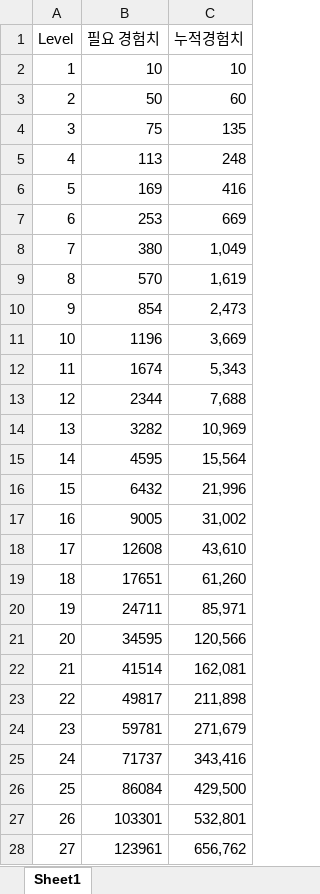
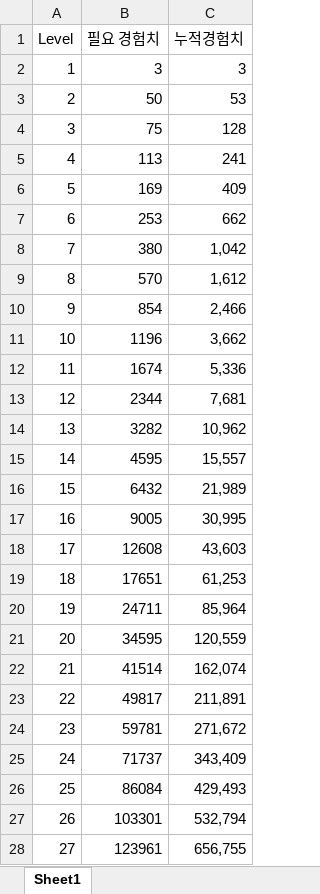
Before and after one commit to qirtudgus/NoteGame, an Excel workbook: mysql_table/ExpTable.xlsx, sheet Sheet1, drawn as a sheet; only a part is shown; values as stored, in another font and other column widths than the file's, no borders; the diff covers the shown part only; the diff names each change by its address in the sheet, - before the commit and + after, or states it on an @@ line.

Commit message:
1렙에 던전클리어시 무조건 렙업하도록 필요경험치량 감소

```diff
--- a/mysql_table/ExpTable.xlsx (sheet Sheet1)
+++ b/mysql_table/ExpTable.xlsx (sheet Sheet1)
-B2 (필요 경험치): 10
+B2 (필요 경험치): 3
-C2 (누적경험치): 10
+C2 (누적경험치): 3
-C3 (누적경험치): 60
+C3 (누적경험치): 53
-C4 (누적경험치): 135
+C4 (누적경험치): 128
-C5 (누적경험치): 248
+C5 (누적경험치): 241
-C6 (누적경험치): 416
+C6 (누적경험치): 409
-C7 (누적경험치): 669
+C7 (누적경험치): 662
-C8 (누적경험치): 1,049
+C8 (누적경험치): 1,042
-C9 (누적경험치): 1,619
+C9 (누적경험치): 1,612
-C10 (누적경험치): 2,473
+C10 (누적경험치): 2,466
-C11 (누적경험치): 3,669
+C11 (누적경험치): 3,662
-C12 (누적경험치): 5,343
+C12 (누적경험치): 5,336
-C13 (누적경험치): 7,688
+C13 (누적경험치): 7,681
-C14 (누적경험치): 10,969
+C14 (누적경험치): 10,962
-C15 (누적경험치): 15,564
+C15 (누적경험치): 15,557
-C16 (누적경험치): 21,996
+C16 (누적경험치): 21,989
-C17 (누적경험치): 31,002
+C17 (누적경험치): 30,995
-C18 (누적경험치): 43,610
+C18 (누적경험치): 43,603
-C19 (누적경험치): 61,260
+C19 (누적경험치): 61,253
-C20 (누적경험치): 85,971
+C20 (누적경험치): 85,964
-C21 (누적경험치): 120,566
+C21 (누적경험치): 120,559
-C22 (누적경험치): 162,081
+C22 (누적경험치): 162,074
-C23 (누적경험치): 211,898
+C23 (누적경험치): 211,891
-C24 (누적경험치): 271,679
+C24 (누적경험치): 271,672
-C25 (누적경험치): 343,416
+C25 (누적경험치): 343,409
-C26 (누적경험치): 429,500
+C26 (누적경험치): 429,493
-C27 (누적경험치): 532,801
+C27 (누적경험치): 532,794
-C28 (누적경험치): 656,762
+C28 (누적경험치): 656,755
```
Also changed, not shown: 3 edited cells elsewhere in this sheet.
